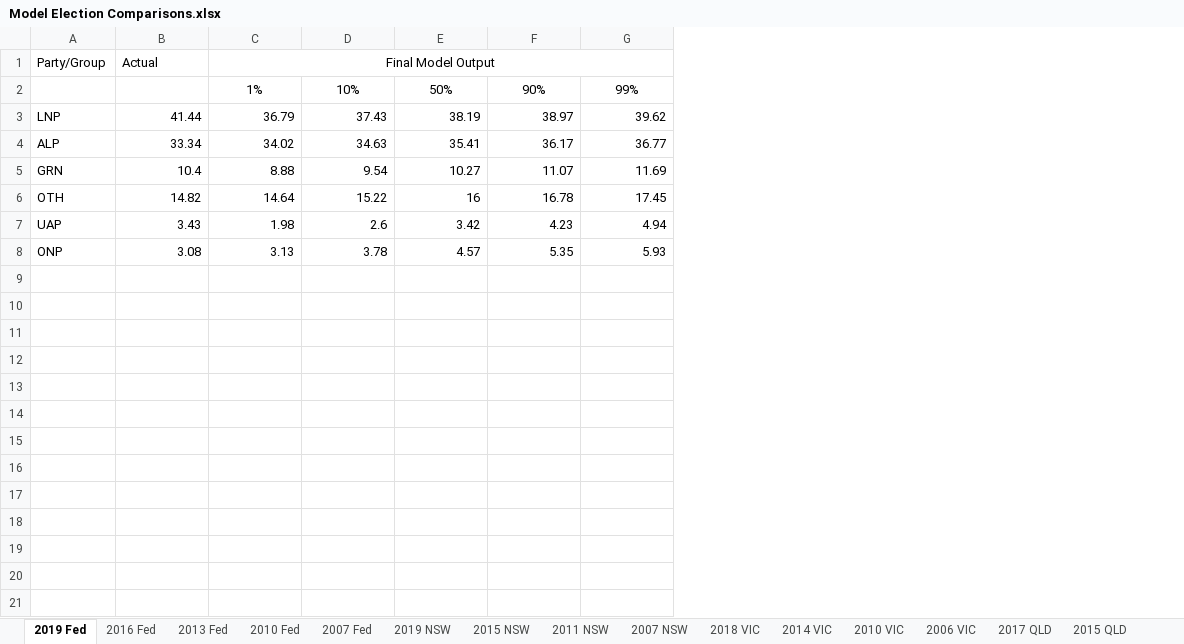
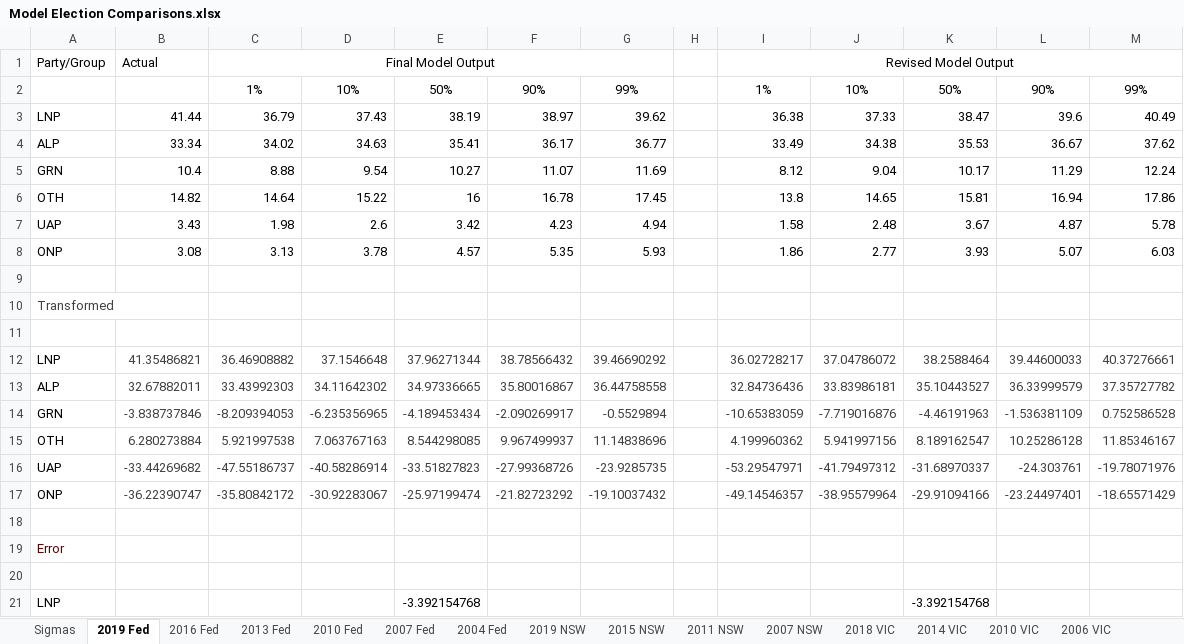
Before and after one commit to d-j-hirst/aus-polling-analyser, an Excel workbook: python/Model Election Comparisons.xlsx, sheet 2019 Fed, drawn as a sheet; only a part is shown; values as stored, in another font and other column widths than the file's, no borders; the diff covers the shown part only; the diff names each change by its address in the sheet, - before the commit and + after, or states it on an @@ line.

Commit message:
All recent models run and same basic polling error analysis done. Several tweaks to the model based on prelimary runs.

```diff
--- a/python/Model Election Comparisons.xlsx (sheet 2019 Fed)
+++ b/python/Model Election Comparisons.xlsx (sheet 2019 Fed)
+sheet tab: Sigmas
+sheet tab: 2004 Fed
+column H, empty
+column I, rows 1-8: Revised Model Output | 1% | 36.38 | 33.49 | 8.12 | 13.8 | 1.58 | 1.86
+column J, rows 2-8: 10% | 37.33 | 34.38 | 9.04 | 14.65 | 2.48 | 2.77
+column K, rows 2-8: 50% | 38.47 | 35.53 | 10.17 | 15.81 | 3.67 | 3.93
+column L, rows 2-8: 90% | 39.6 | 36.67 | 11.29 | 16.94 | 4.87 | 5.07
+column M, rows 2-8: 99% | 40.49 | 37.62 | 12.24 | 17.86 | 5.78 | 6.03
+row 9: (empty)
+row 10: Transformed
+row 11: (empty)
+row 12: LNP | 41.35486821 | 36.46908882 | 37.1546648 | 37.96271344 | 38.78566432 | 39.46690292 |  | 36.02728217 | 37.04786072 | 38.2588464 | 39.44600033 | 40.37276661
+row 13: ALP | 32.67882011 | 33.43992303 | 34.11642302 | 34.97336665 | 35.80016867 | 36.44758558 |  | 32.84736436 | 33.83986181 | 35.10443527 | 36.33999579 | 37.35727782
+row 14: GRN | -3.838737846 | -8.209394053 | -6.235356965 | -4.189453434 | -2.090269917 | -0.5529894 |  | -10.65383059 | -7.719016876 | -4.46191963 | -1.536381109 | 0.752586528
+row 15: OTH | 6.280273884 | 5.921997538 | 7.063767163 | 8.544298085 | 9.967499937 | 11.14838696 |  | 4.199960362 | 5.941997156 | 8.189162547 | 10.25286128 | 11.85346167
+row 16: UAP | -33.44269682 | -47.55186737 | -40.58286914 | -33.51827823 | -27.99368726 | -23.9285735 |  | -53.29547971 | -41.79497312 | -31.68970337 | -24.303761 | -19.78071976
+row 17: ONP | -36.22390747 | -35.80842172 | -30.92283067 | -25.97199474 | -21.82723292 | -19.10037432 |  | -49.14546357 | -38.95579964 | -29.91094166 | -23.24497401 | -18.65571429
+row 18: (empty)
+row 19: Error
+row 20: (empty)
+row 21: LNP |  |  |  | -3.392154768 |  |  |  |  |  | -3.392154768
```
Also changed, not shown: 14 added rows elsewhere in this sheet, sheet 2015 QLD, sheet 2017 QLD, sheet 2012 QLD, sheet 2019 NSW, sheet 2006 VIC, sheet 2011 NSW, 11 more sheets, other sheet tabs, python/Data/poll-data-qld.xlsx, python/Data/poll-data-sa.xlsx, 42 other files.
